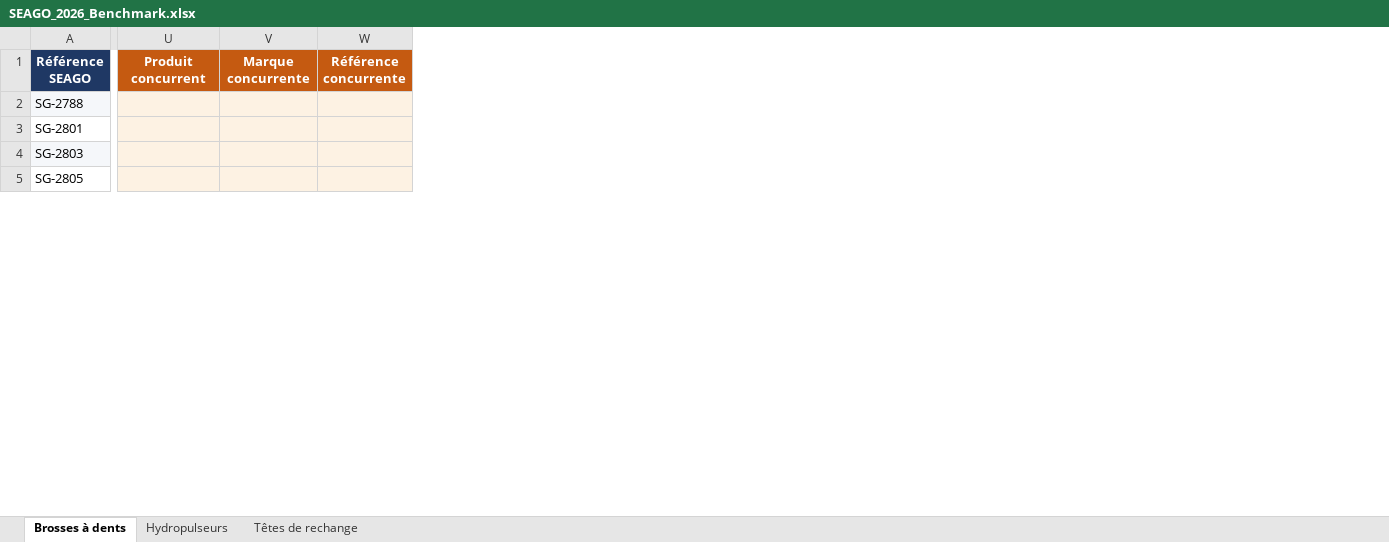
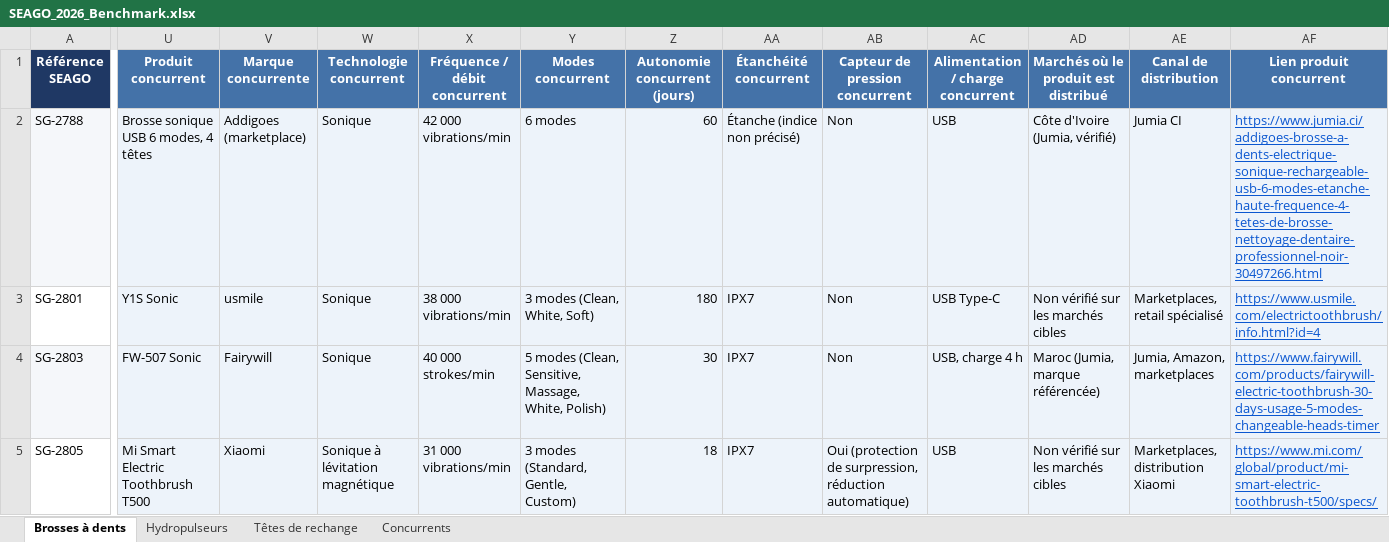
Before and after one commit to cheriffouattara/Atome_benchmarking, an Excel workbook: SEAGO_2026_Benchmark.xlsx, sheet Brosses à dents, drawn as a sheet; only a part is shown, gaps mark what is left out; values as stored, in another font and other column widths than the file's, no borders; conditional formats not drawn; removed rows and columns are numbered as before the commit, all else as after; the diff covers the shown part only; the diff names each change by its address in the sheet, - before the commit and + after, or states it on an @@ line.

```diff
--- a/SEAGO_2026_Benchmark.xlsx (sheet Brosses à dents)
+++ b/SEAGO_2026_Benchmark.xlsx (sheet Brosses à dents)
+sheet tab: Concurrents
-column W (Référence concurrente), empty
+column W (Technologie concurrent), rows 2-5: Sonique | Sonique | Sonique | Sonique à lévitation magnétique
+column X (Fréquence / débit concurrent), rows 2-5: 42 000 vibrations/min | 38 000 vibrations/min | 40 000 strokes/min | 31 000 vibrations/min
+column Y (Modes concurrent), rows 2-5: 6 modes | 3 modes (Clean, White, Soft) | 5 modes (Clean, Sensitive, Massage, White, Polish) | 3 modes (Standard, Gentle, Custom)
+column Z (Autonomie concurrent (jours)), rows 2-5: 60 | 180 | 30 | 18
+column AA (Étanchéité concurrent), rows 2-5: Étanche (indice non précisé) | IPX7 | IPX7 | IPX7
+column AB (Capteur de pression concurrent), rows 2-5: Non | Non | Non | Oui (protection de surpression, réduction automatique)
+column AC (Alimentation / charge concurrent), rows 2-5: USB | USB Type-C | USB, charge 4 h | USB
+column AD, rows 1-5: Marchés où le produit est distribué | Côte d'Ivoire (Jumia, vérifié) | Non vérifié sur les marchés cibles | Maroc (Jumia, marque référencée) | Non vérifié sur les marchés cibles
+column AE (Canal de distribution), rows 2-5: Jumia CI | Marketplaces, retail spécialisé | Jumia, Amazon, marketplaces | Marketplaces, distribution Xiaomi
+column AF (Lien produit concurrent), rows 2-5: https://www.jumia.ci/addigoes-brosse-a-dents-electrique-sonique-rechargeable-usb-6-modes-etanche-haute-frequence-4-tetes-de-brosse-nettoyage-dentaire-professionnel-noir-30497266.html | https://www.usmile.com/electrictoothbrush/info.html?id=4 | https://www.fairywill.com/products/fairywill-electric-toothbrush-30-days-usage-5-modes-changeable-heads-timer | https://www.mi.com/global/product/mi-smart-electric-toothbrush-t500/specs/
-U1:V1 fill: #C55A11
+U1:V1 fill: #4472A8
-U2 (Produit concurrent): (empty)
+U2 (Produit concurrent): Brosse sonique USB 6 modes, 4 têtes
-V2 (Marque concurrente): (empty)
+V2 (Marque concurrente): Addigoes (marketplace)
-U3 (Produit concurrent): (empty)
+U3 (Produit concurrent): Y1S Sonic
-V3 (Marque concurrente): (empty)
+V3 (Marque concurrente): usmile
-U4 (Produit concurrent): (empty)
+U4 (Produit concurrent): FW-507 Sonic
-V4 (Marque concurrente): (empty)
+V4 (Marque concurrente): Fairywill
-U5 (Produit concurrent): (empty)
+U5 (Produit concurrent): Mi Smart Electric Toothbrush T500
-V5 (Marque concurrente): (empty)
+V5 (Marque concurrente): Xiaomi
```
Also changed, not shown: 10 removed rows, 3 added columns, 1 removed column and 662 edited cells elsewhere in this sheet, sheet Têtes de rechange, sheet Hydropulseurs.
